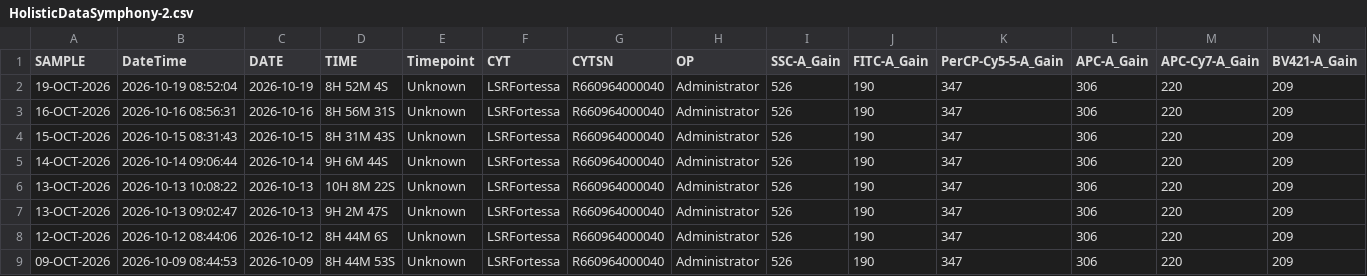
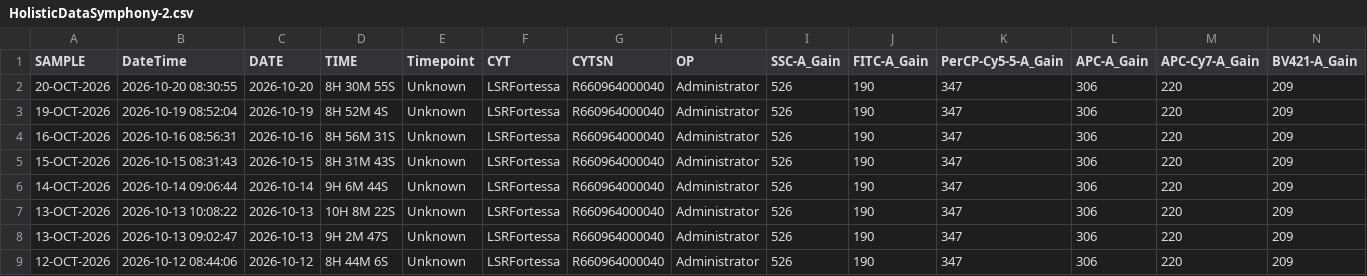
Before and after one commit to ncolven/InstrumentQC, a CSV file: data/Symphony-2/Archive/HolisticDataSymphony-2.csv, drawn as a sheet; only a part is shown; the shorter side is filled out with more unchanged rows; rows hold the shown columns only; the diff names each change by its address in the sheet, - before the commit and + after, or states it on an @@ line.

Commit message:
Update for Symphony-2 on 2026-10-20

```diff
--- a/data/Symphony-2/Archive/HolisticDataSymphony-2.csv
+++ b/data/Symphony-2/Archive/HolisticDataSymphony-2.csv
+row 2: 20-OCT-2026 | 2026-10-20 08:30:55 | 2026-10-20 | 8H 30M 55S | Unknown | LSRFortessa | R660964000040 | Administrator | 526 | 190 | 347 | 306 | 220 | 209
```
